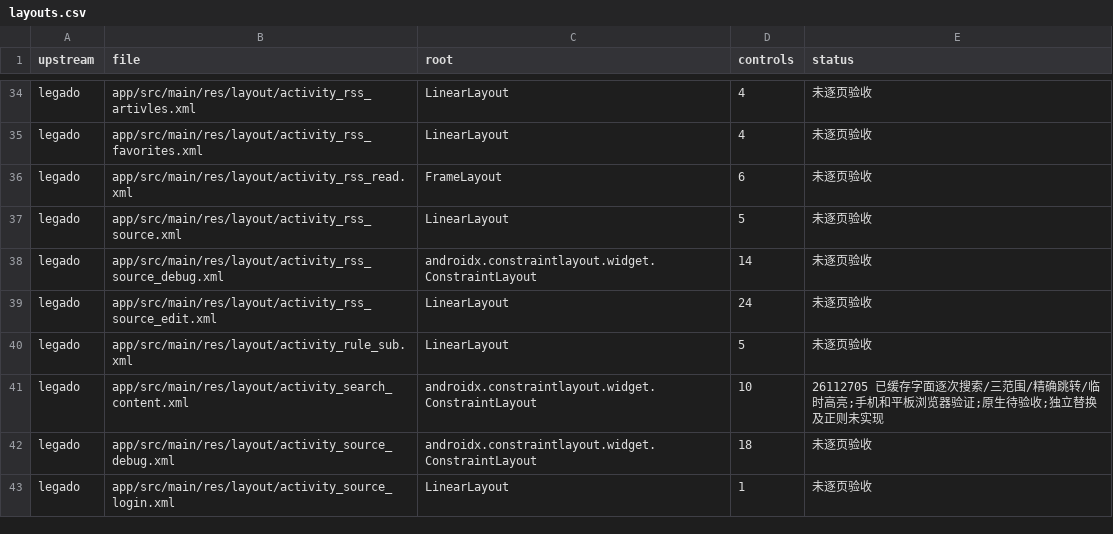
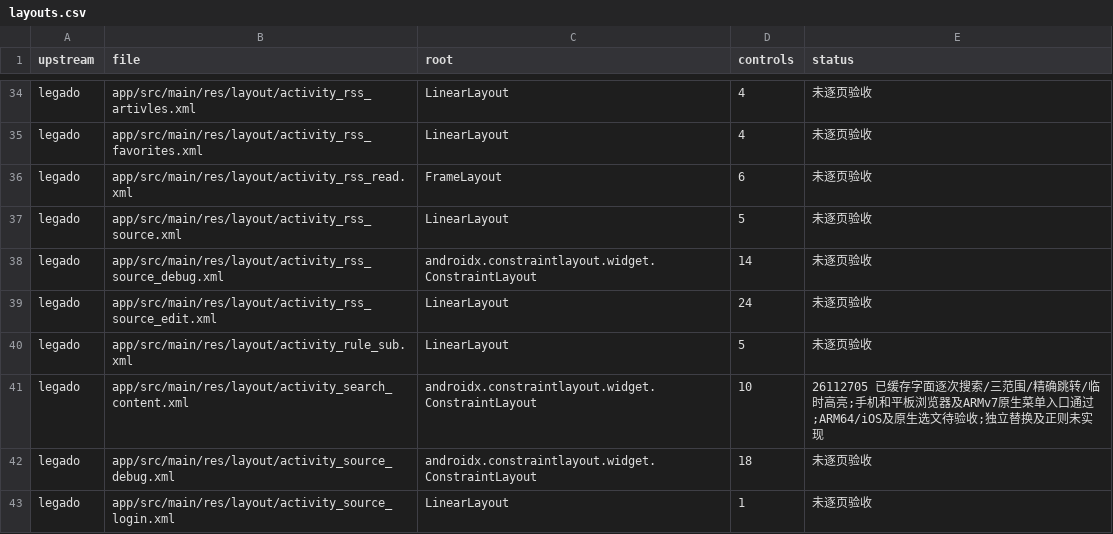
Before and after one commit to suixincrazy/legado-tauri, a CSV file: docs/audit/layouts.csv, drawn as a sheet; only a part is shown, gaps mark what is left out.

```diff
--- a/docs/audit/layouts.csv
+++ b/docs/audit/layouts.csv
@@ -40,3 +40,3 @@ legado,app/src/main/res/layout/activity_rss_source_edit.xml,LinearLayout,24,未
 legado,app/src/main/res/layout/activity_rule_sub.xml,LinearLayout,5,未逐页验收
-legado,app/src/main/res/layout/activity_search_content.xml,androidx.constraintlayout.widget.ConstraintLayout,10,26112705 已缓存字面逐次搜索/三范围/精确跳转/临时高亮;手机和平板浏览器验证;原生待验收;独立替换及正则未实现
+legado,app/src/main/res/layout/activity_search_content.xml,androidx.constraintlayout.widget.ConstraintLayout,10,26112705 已缓存字面逐次搜索/三范围/精确跳转/临时高亮;手机和平板浏览器及ARMv7原生菜单入口通过;ARM64/iOS及原生选文待验收;独立替换及正则未实现
 legado,app/src/main/res/layout/activity_source_debug.xml,androidx.constraintlayout.widget.ConstraintLayout,18,未逐页验收
```
Also changed, not shown: docs/audit/menus-settings.csv, 2 other files.
